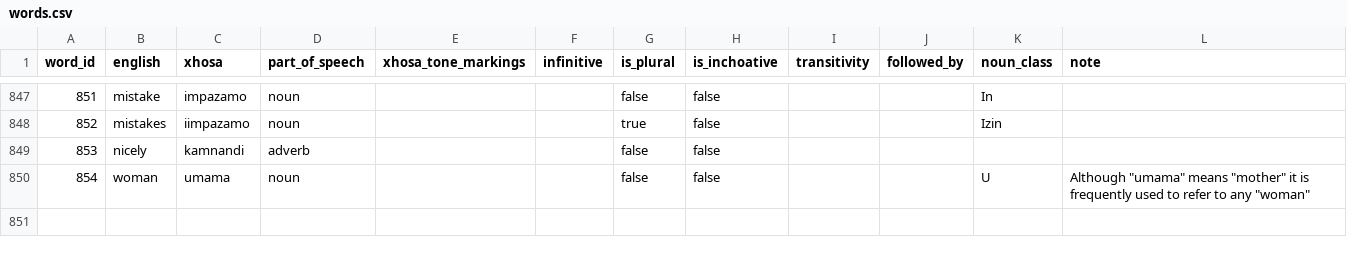
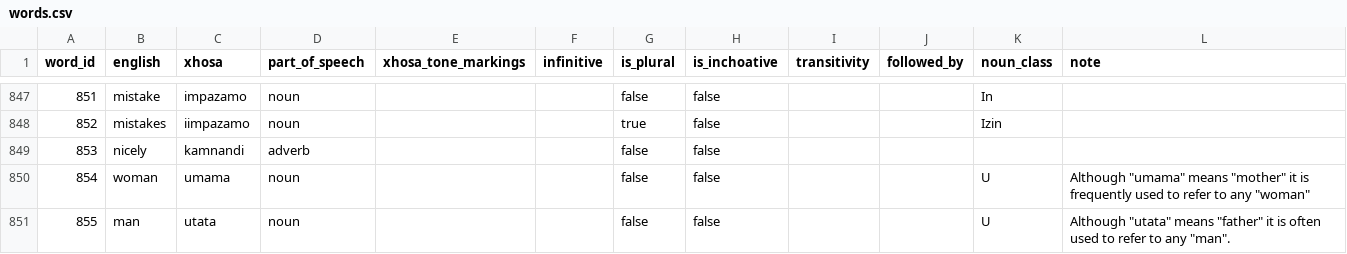
Before and after one commit to IsiXhosa-click/database, a CSV file: words.csv, drawn as a sheet; only a part is shown, gaps mark what is left out.

```diff
--- a/words.csv
+++ b/words.csv
@@ -850 +850,2 @@ word_id,english,xhosa,part_of_speech,xhosa_tone_markings,infinitive,is_plural,is
 854,woman,umama,noun,,,false,false,,,U,"Although ""umama"" means ""mother"" it is frequently used to refer to any ""woman"""
+855,man,utata,noun,,,false,false,,,U,"Although ""utata"" means ""father"" it is often used to refer to any ""man""."
```
Also changed, not shown: examples.csv, linked_words.csv.
